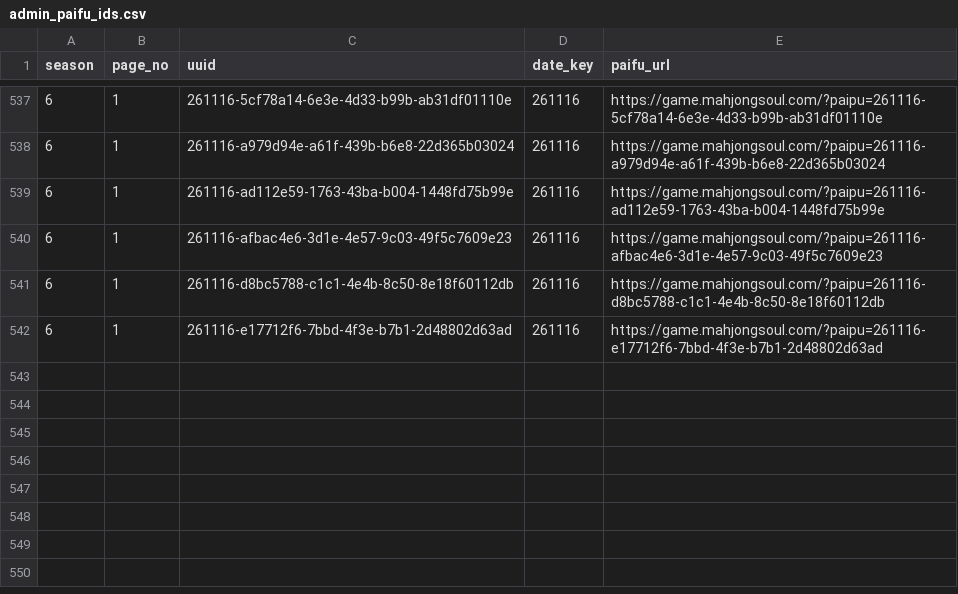
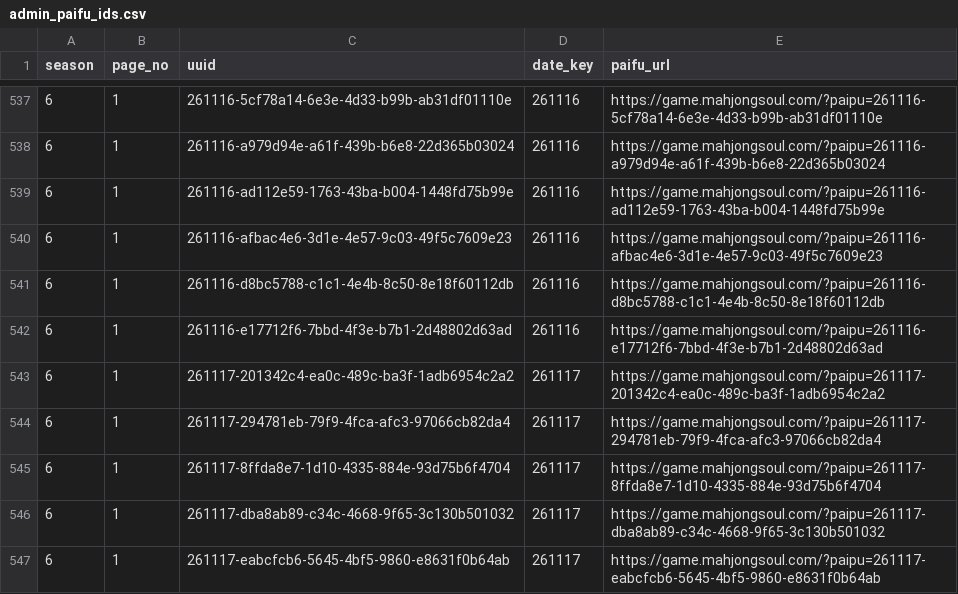
Before and after one commit to saint-chinu/majsoul-league, a CSV file: data/new/admin_paifu_ids.csv, drawn as a sheet; only a part is shown, gaps mark what is left out.

```diff
--- a/data/new/admin_paifu_ids.csv
+++ b/data/new/admin_paifu_ids.csv
@@ -542 +542,6 @@
 6,1,261116-e17712f6-7bbd-4f3e-b7b1-2d48802d63ad,261116,https://game.mahjongsoul.com/?paipu=261116-e17712f6-7bbd-4f3e-b7b1-2d48802d63ad
+6,1,261117-201342c4-ea0c-489c-ba3f-1adb6954c2a2,261117,https://game.mahjongsoul.com/?paipu=261117-201342c4-ea0c-489c-ba3f-1adb6954c2a2
+6,1,261117-294781eb-79f9-4fca-afc3-97066cb82da4,261117,https://game.mahjongsoul.com/?paipu=261117-294781eb-79f9-4fca-afc3-97066cb82da4
+6,1,261117-8ffda8e7-1d10-4335-884e-93d75b6f4704,261117,https://game.mahjongsoul.com/?paipu=261117-8ffda8e7-1d10-4335-884e-93d75b6f4704
+6,1,261117-dba8ab89-c34c-4668-9f65-3c130b501032,261117,https://game.mahjongsoul.com/?paipu=261117-dba8ab89-c34c-4668-9f65-3c130b501032
+6,1,261117-eabcfcb6-5645-4bf5-9860-e8631f0b64ab,261117,https://game.mahjongsoul.com/?paipu=261117-eabcfcb6-5645-4bf5-9860-e8631f0b64ab
```
Also changed, not shown: data/new/admin_paifu_ids_new_season6.csv, 40 other files.
